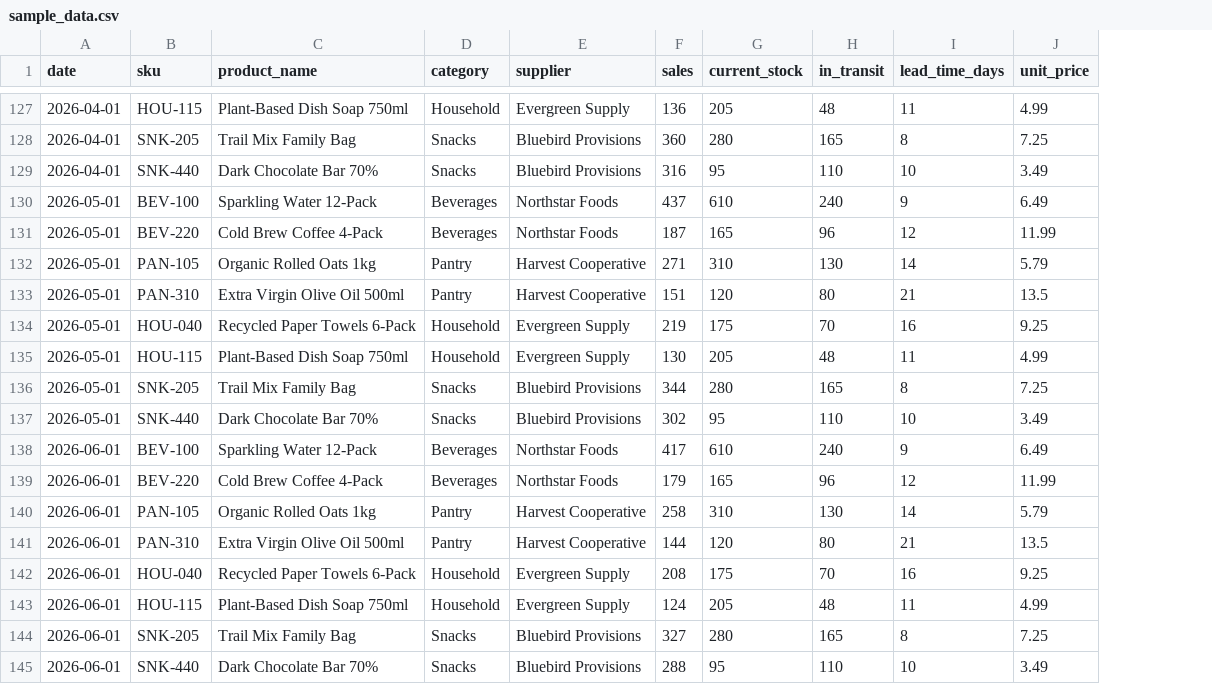
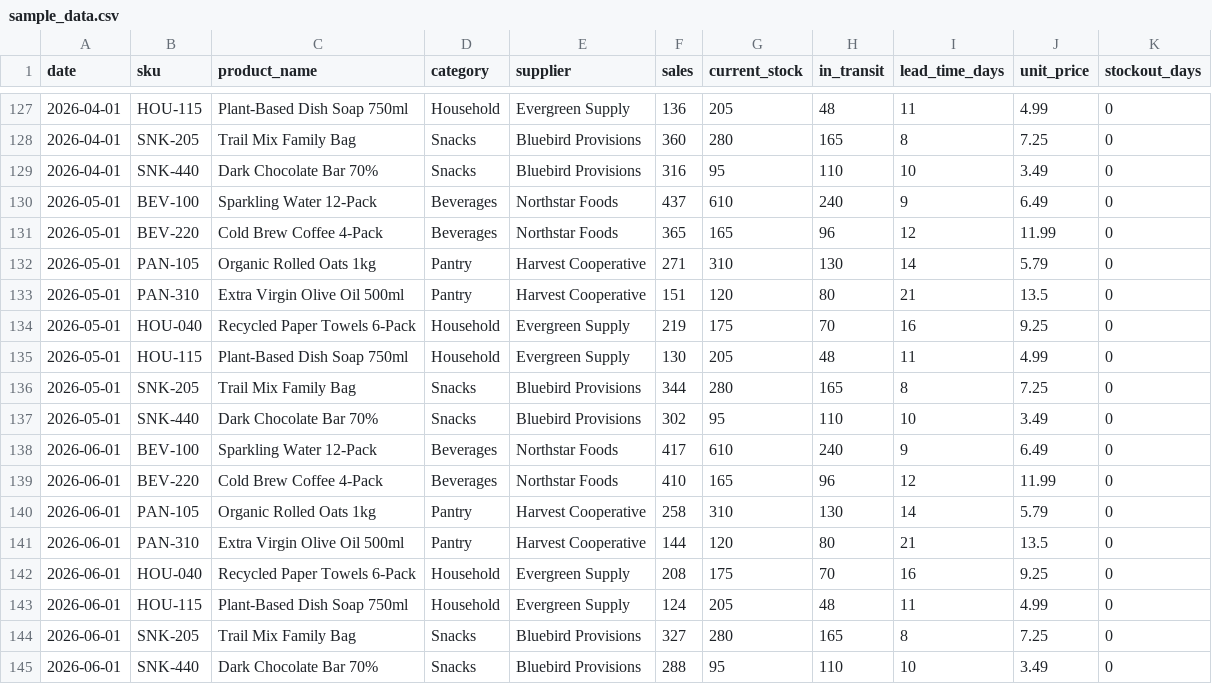
Before and after one commit to BAITC-Hacks/hack-e1fd0810-solai, a CSV file: data/sample_data.csv, drawn as a sheet; only a part is shown, gaps mark what is left out; the diff covers the shown part only; the diff names each change by its address in the sheet, - before the commit and + after, or states it on an @@ line.

Commit message:
Add stockout compensation and demand growth forecasting

```diff
--- a/data/sample_data.csv
+++ b/data/sample_data.csv
+column K (stockout_days), rows 127-145: all 0
-F131 (sales): 187
+F131 (sales): 365
-F139 (sales): 179
+F139 (sales): 410
```
Also changed, not shown: 4 edited cells elsewhere in this file, 11 other files.
